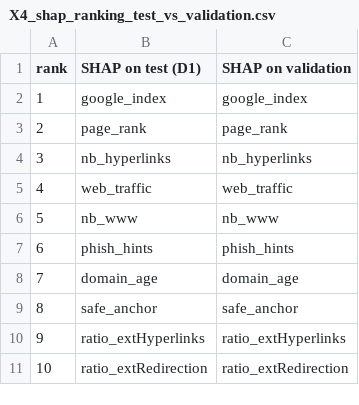
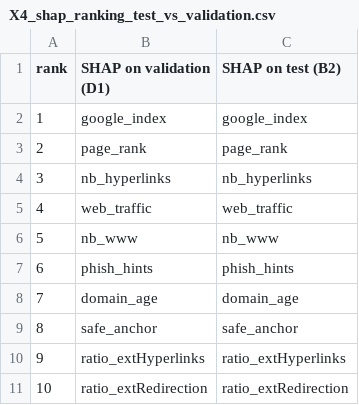
Before and after one commit to steve-nt/AI-for-Cybersecurity-Lab4.1, a CSV file: results/tables/X4_shap_ranking_test_vs_validation.csv, drawn as a sheet.

Commit message:
Fix review findings: full top-10 table, BRB features chosen on validation, seeded logistic regressions, 1-page appendix

```diff
--- a/results/tables/X4_shap_ranking_test_vs_validation.csv
+++ b/results/tables/X4_shap_ranking_test_vs_validation.csv
@@ -1,2 +1,2 @@
-rank,SHAP on test (D1),SHAP on validation
+rank,SHAP on validation (D1),SHAP on test (B2)
 1,google_index,google_index
```
Also changed, not shown: 15 other files.
